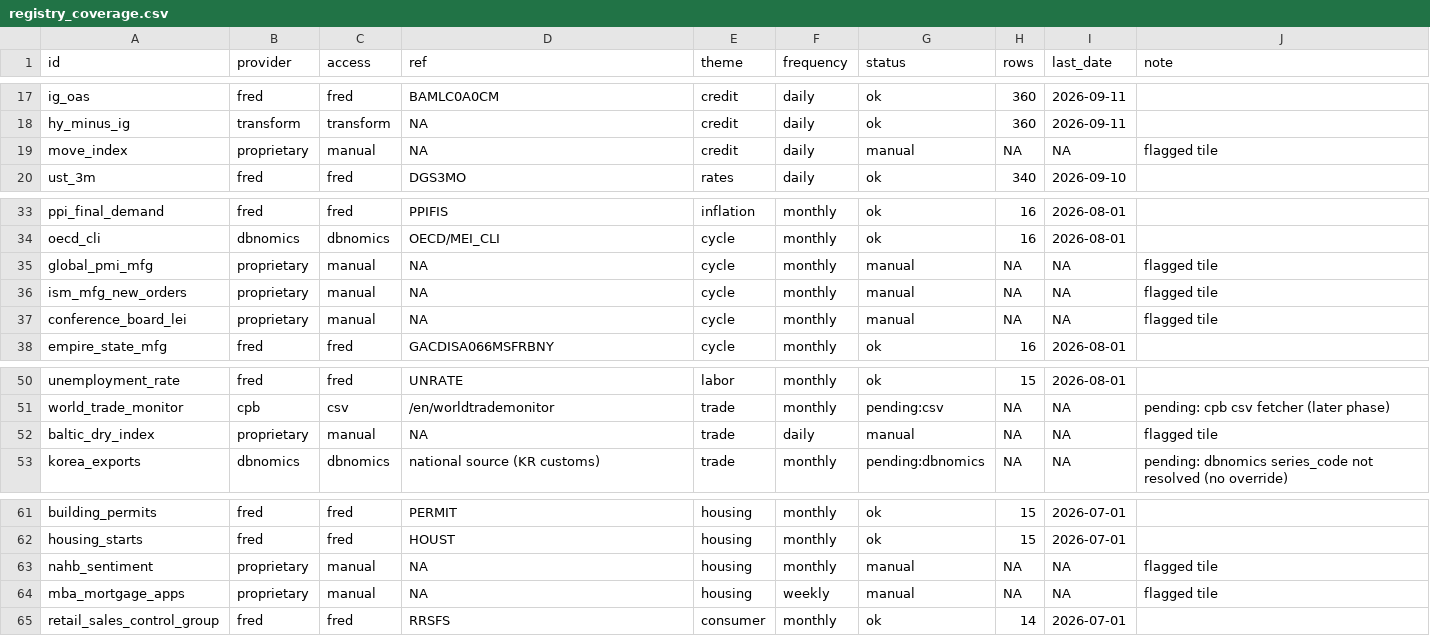
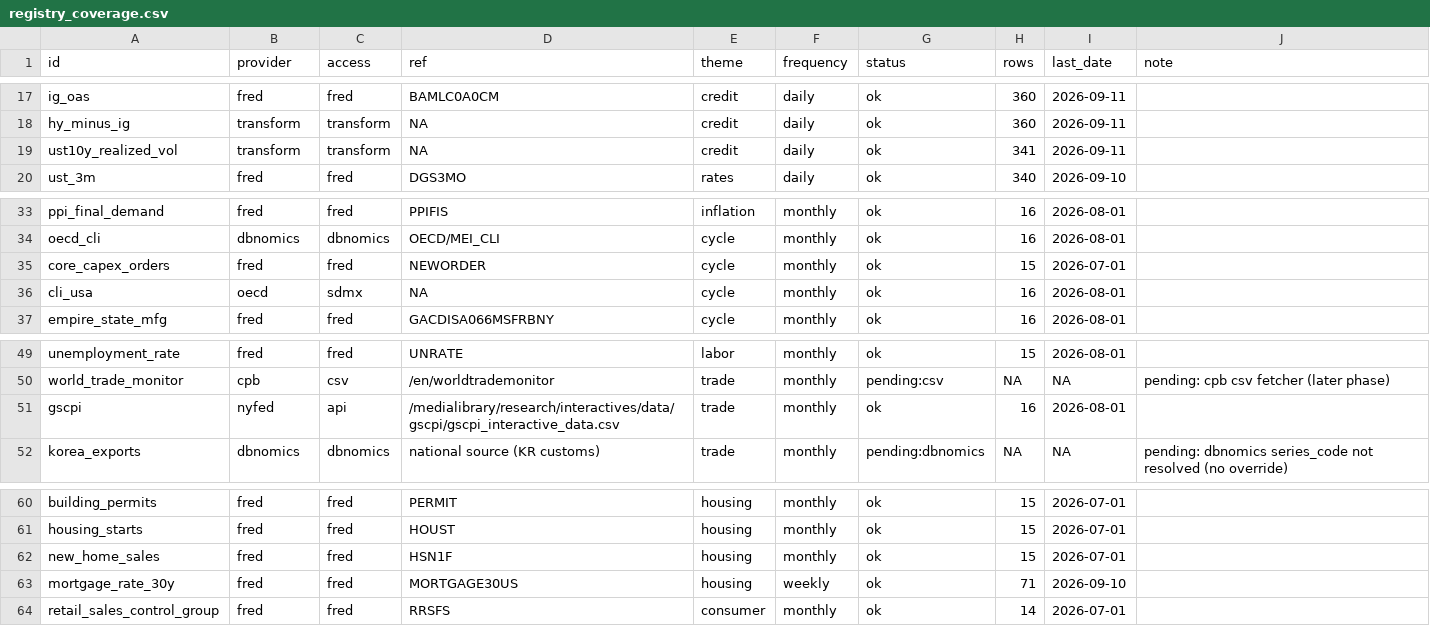
Before and after one commit to mahovo/global-macro-cockpit, a CSV file: instructions/registry_coverage.csv, drawn as a sheet; only a part is shown, gaps mark what is left out.

```diff
--- a/instructions/registry_coverage.csv
+++ b/instructions/registry_coverage.csv
@@ -18,3 +18,3 @@
 "hy_minus_ig","transform","transform",NA,"credit","daily","ok",360,"2026-09-11",""
-"move_index","proprietary","manual",NA,"credit","daily","manual",NA,NA,"flagged tile"
+"ust10y_realized_vol","transform","transform",NA,"credit","daily","ok",341,"2026-09-11",""
 "ust_3m","fred","fred","DGS3MO","rates","daily","ok",340,"2026-09-10",""
@@ -34,5 +34,4 @@
 "oecd_cli","dbnomics","dbnomics","OECD/MEI_CLI","cycle","monthly","ok",16,"2026-08-01",""
-"global_pmi_mfg","proprietary","manual",NA,"cycle","monthly","manual",NA,NA,"flagged tile"
-"ism_mfg_new_orders","proprietary","manual",NA,"cycle","monthly","manual",NA,NA,"flagged tile"
-"conference_board_lei","proprietary","manual",NA,"cycle","monthly","manual",NA,NA,"flagged tile"
+"core_capex_orders","fred","fred","NEWORDER","cycle","monthly","ok",15,"2026-07-01",""
+"cli_usa","oecd","sdmx",NA,"cycle","monthly","ok",16,"2026-08-01",""
 "empire_state_mfg","fred","fred","GACDISA066MSFRBNY","cycle","monthly","ok",16,"2026-08-01",""
@@ -51,3 +50,3 @@
 "world_trade_monitor","cpb","csv","/en/worldtrademonitor","trade","monthly","pending:csv",NA,NA,"pending: cpb csv fetcher (later phase)"
-"baltic_dry_index","proprietary","manual",NA,"trade","daily","manual",NA,NA,"flagged tile"
+"gscpi","nyfed","api","/medialibrary/research/interactives/data/gscpi/gscpi_interactive_data.csv","trade","monthly","ok",16,"2026-08-01",""
 "korea_exports","dbnomics","dbnomics","national source (KR customs)","trade","monthly","pending:dbnomics",NA,NA,"pending: dbnomics series_code not resolved (no override)"
@@ -62,4 +61,4 @@
 "housing_starts","fred","fred","HOUST","housing","monthly","ok",15,"2026-07-01",""
-"nahb_sentiment","proprietary","manual",NA,"housing","monthly","manual",NA,NA,"flagged tile"
-"mba_mortgage_apps","proprietary","manual",NA,"housing","weekly","manual",NA,NA,"flagged tile"
+"new_home_sales","fred","fred","HSN1F","housing","monthly","ok",15,"2026-07-01",""
+"mortgage_rate_30y","fred","fred","MORTGAGE30US","housing","weekly","ok",71,"2026-09-10",""
 "retail_sales_control_group","fred","fred","RRSFS","consumer","monthly","ok",14,"2026-07-01",""
```
Also changed, not shown: instructions/data_licenses.csv, 12 other files.
